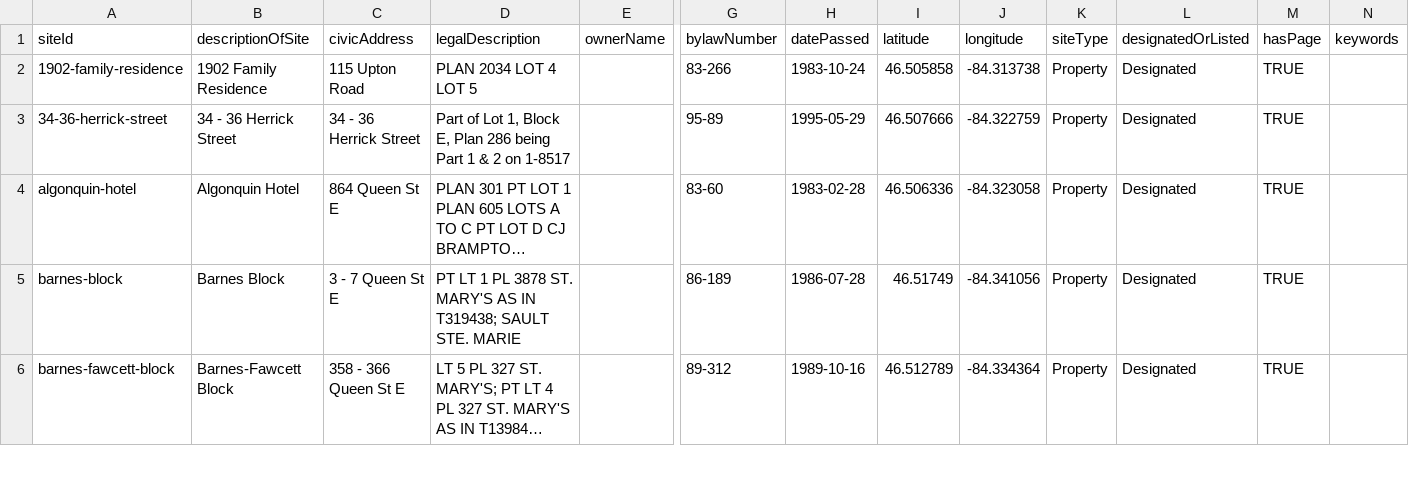
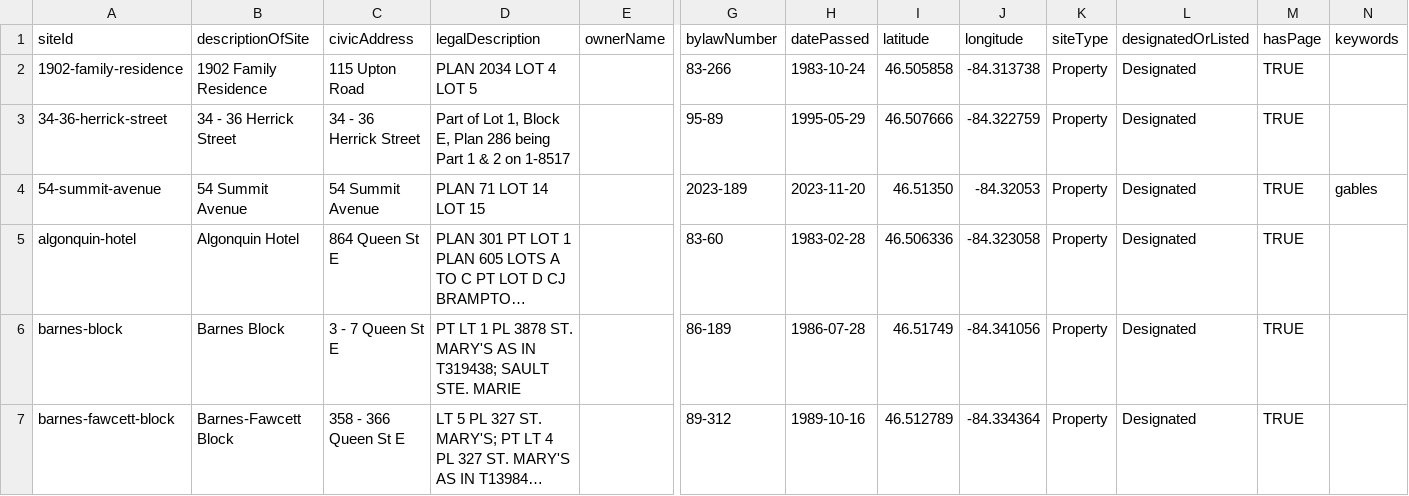
Before and after one commit to cityssm/heritage-sites, a CSV file: src/data/heritageSites.csv, drawn as a sheet; only a part is shown, gaps mark what is left out; long unchanged cells end in …; rows hold the shown columns only; the diff names each change by its address in the sheet, - before the commit and + after, or states it on an @@ line.

Commit message:
add 54 summit

```diff
--- a/src/data/heritageSites.csv
+++ b/src/data/heritageSites.csv
+row 4: 54-summit-avenue | 54 Summit Avenue | 54 Summit Avenue | PLAN 71 LOT 14 LOT 15 |  | 2023-189 | 2023-11-20 | 46.51350 | -84.32053 | Property | Designated | TRUE | gables
```
Also changed, not shown: 4 other files.
